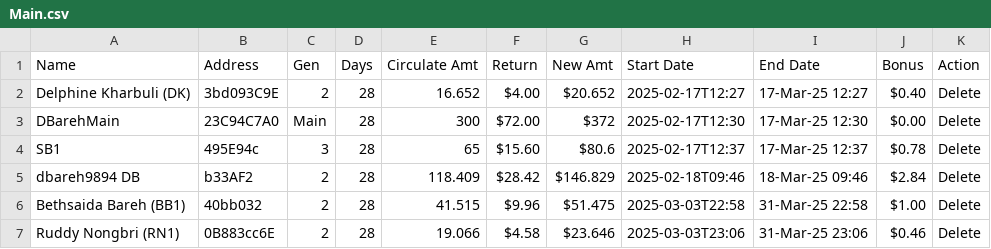
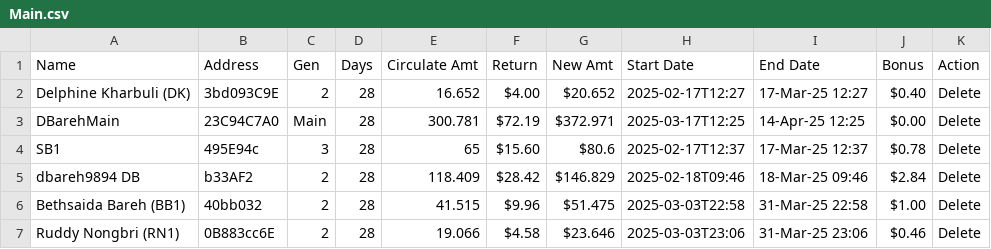
Before and after one commit to servodata98/outstandingsheetxczdv-bnmhgdaegthm-datkhfscbnlpmnb, a CSV file: outstandingsheetxczdv-bnmhgdaegthm-datkhfscbnlpmnb/Main.csv, drawn as a sheet; only a part is shown.

Commit message:
Update CSV file

```diff
--- a/outstandingsheetxczdv-bnmhgdaegthm-datkhfscbnlpmnb/Main.csv
+++ b/outstandingsheetxczdv-bnmhgdaegthm-datkhfscbnlpmnb/Main.csv
@@ -2,3 +2,3 @@ Name,Address,Gen,Days,Circulate Amt,Return,New Amt,Start Date,End Date,Bonus,Act
 Delphine Kharbuli (DK),3bd093C9E,2,28,16.652,$4.00,$20.652,2025-02-17T12:27,17-Mar-25 12:27,$0.40,Delete
-DBarehMain,23C94C7A0,Main,28,300,$72.00,$372,2025-02-17T12:30,17-Mar-25 12:30,$0.00,Delete
+DBarehMain,23C94C7A0,Main,28,300.781,$72.19,$372.971,2025-03-17T12:25,14-Apr-25 12:25,$0.00,Delete
 SB1,495E94c,3,28,65,$15.60,$80.6,2025-02-17T12:37,17-Mar-25 12:37,$0.78,Delete
```
